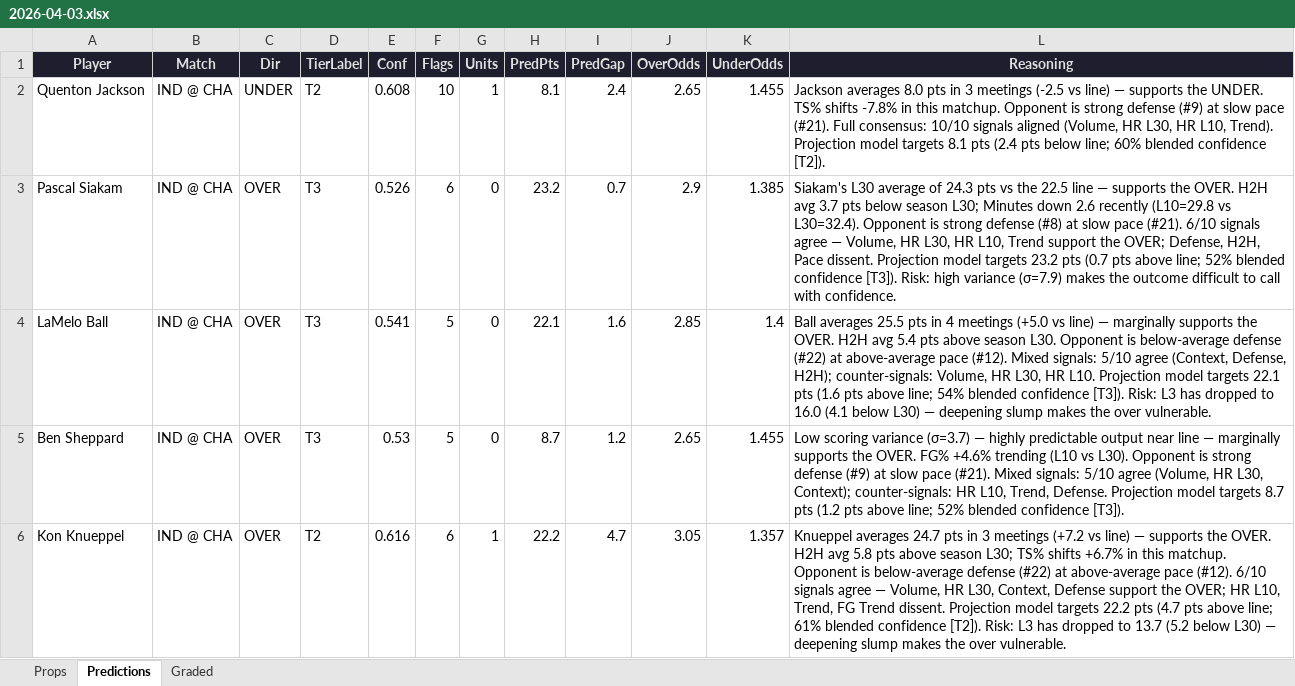
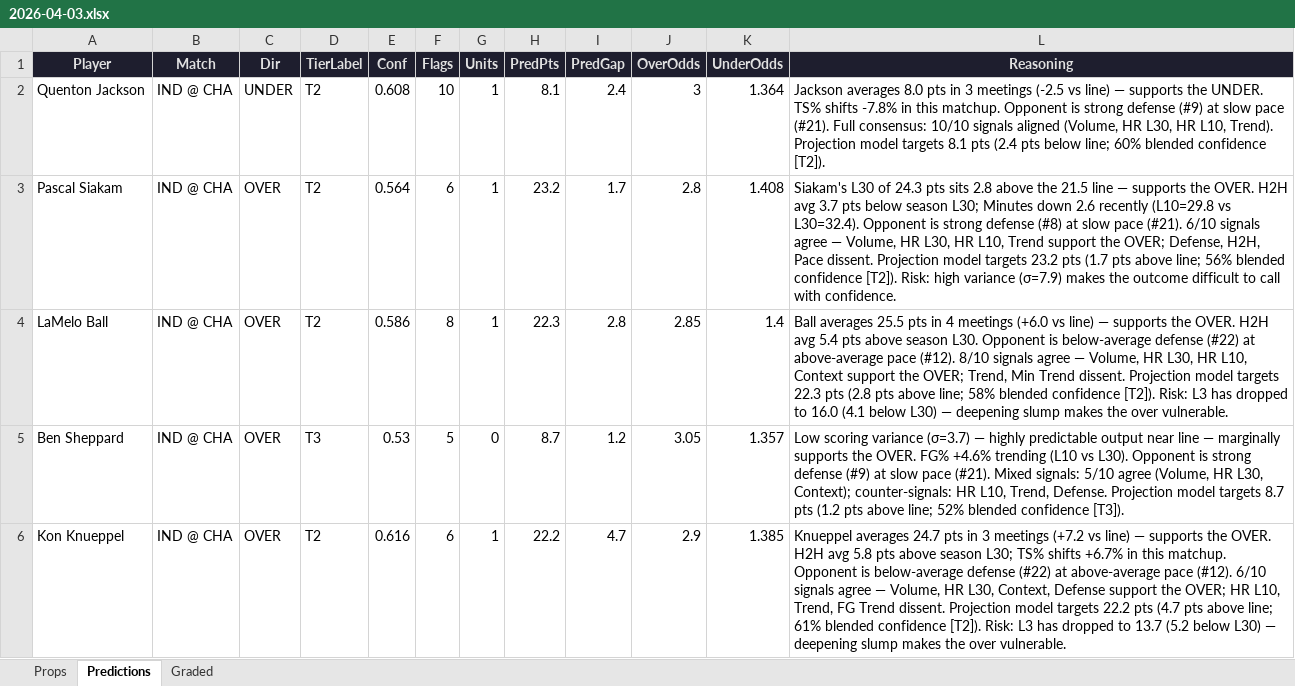
Before and after one commit to iamwerewolf1007/PropEdgeV11.0, an Excel workbook: daily/2026-04-03.xlsx, sheet Predictions, drawn as a sheet; only a part is shown; values as stored, in another font and other column widths than the file's, no borders; the diff covers the shown part only; the diff names each change by its address in the sheet, - before the commit and + after, or states it on an @@ line.

```diff
--- a/daily/2026-04-03.xlsx (sheet Predictions)
+++ b/daily/2026-04-03.xlsx (sheet Predictions)
-J2 (OverOdds): 2.65
+J2 (OverOdds): 3
-K2 (UnderOdds): 1.455
+K2 (UnderOdds): 1.364
-D3:D4 (TierLabel): T3
+D3:D4 (TierLabel): T2
-E3 (Conf): 0.526
+E3 (Conf): 0.564
-G3:G4 (Units): 0
+G3:G4 (Units): 1
-I3 (PredGap): 0.7
+I3 (PredGap): 1.7
-J3 (OverOdds): 2.9
+J3 (OverOdds): 2.8
-K3 (UnderOdds): 1.385
+K3 (UnderOdds): 1.408
-L3 (Reasoning): Siakam's L30 average of 24.3 pts vs the 22.5 line — supports the OVER. H2H avg 3.7 pts below season L30; Minutes down 2.6 recently (L10=29.8 vs L30=32.4). Opponent is strong defense (#8) at slow pace (#21). 6/10 signals agree — Volume, HR L30, HR L10, Trend support the OVER; Defense, H2H, Pace dissent. Projection model targets 23.2 pts (0.7 pts above line; 52% blended confidence [T3]). Risk: high…
+L3 (Reasoning): Siakam's L30 of 24.3 pts sits 2.8 above the 21.5 line — supports the OVER. H2H avg 3.7 pts below season L30; Minutes down 2.6 recently (L10=29.8 vs L30=32.4). Opponent is strong defense (#8) at slow pace (#21). 6/10 signals agree — Volume, HR L30, HR L10, Trend support the OVER; Defense, H2H, Pace dissent. Projection model targets 23.2 pts (1.7 pts above line; 56% blended confidence [T2]). Risk: high…
-E4 (Conf): 0.541
+E4 (Conf): 0.586
-F4 (Flags): 5
+F4 (Flags): 8
-H4 (PredPts): 22.1
+H4 (PredPts): 22.3
-I4 (PredGap): 1.6
+I4 (PredGap): 2.8
-L4 (Reasoning): …4 meetings (+5.0 vs line) — marginally supports the OVER. H2H avg 5.4 pts above season L30. Opponent is below-average defense (#22) at above-average pace (#12). Mixed signals: 5/10 agree (Context, Defense, H2H); counter-signals: Volume, HR L30, HR L10. Projection model targets 22.1 pts (1.6 pts above line; 54% blended confidence [T3]). Risk: L3…
+L4 (Reasoning): …4 meetings (+6.0 vs line) — supports the OVER. H2H avg 5.4 pts above season L30. Opponent is below-average defense (#22) at above-average pace (#12). 8/10 signals agree — Volume, HR L30, HR L10, Context support the OVER; Trend, Min Trend dissent. Projection model targets 22.3 pts (2.8 pts above line; 58% blended confidence [T2]). Risk: L3…
-J5 (OverOdds): 2.65
+J5 (OverOdds): 3.05
-K5 (UnderOdds): 1.455
+K5 (UnderOdds): 1.357
-J6 (OverOdds): 3.05
+J6 (OverOdds): 2.9
-K6 (UnderOdds): 1.357
+K6 (UnderOdds): 1.385
```
Also changed, not shown: 21 added rows, 8 removed rows and 281 edited cells elsewhere in this sheet, sheet Props, sheet Graded, 4 other files.
